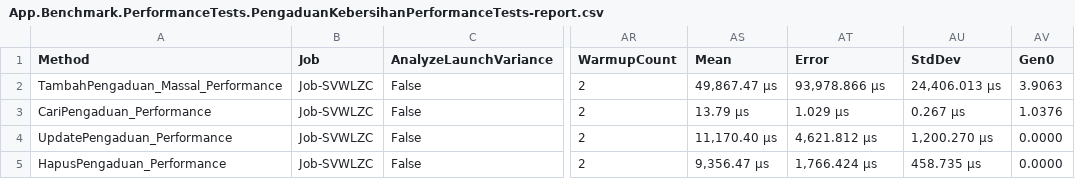
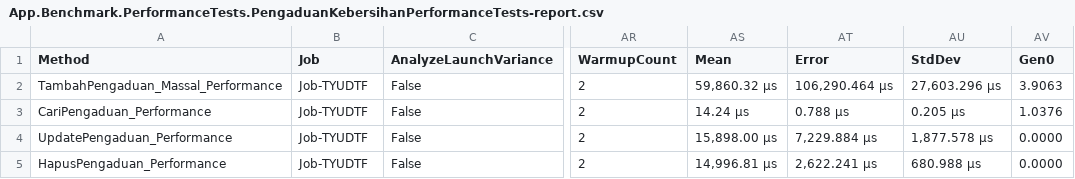
Before and after one commit to iniryan/tubes-konstruksi, a CSV file: App.Benchmark/BenchmarkDotNet.Artifacts/results/App.Benchmark.PerformanceTests.PengaduanKebersihanPerformanceTests-report.csv, drawn as a sheet; only a part is shown, gaps mark what is left out; the diff names each change by its address in the sheet, - before the commit and + after, or states it on an @@ line.

```diff
--- a/App.Benchmark/BenchmarkDotNet.Artifacts/results/App.Benchmark.PerformanceTests.PengaduanKebersihanPerformanceTests-report.csv
+++ b/App.Benchmark/BenchmarkDotNet.Artifacts/results/App.Benchmark.PerformanceTests.PengaduanKebersihanPerformanceTests-report.csv
-B2:B5 (Job): Job-SVWLZC
+B2:B5 (Job): Job-TYUDTF
-AS2 (Mean): 49,867.47 μs
+AS2 (Mean): 59,860.32 μs
-AT2 (Error): 93,978.866 μs
+AT2 (Error): 106,290.464 μs
-AU2 (StdDev): 24,406.013 μs
+AU2 (StdDev): 27,603.296 μs
-AS3 (Mean): 13.79 μs
+AS3 (Mean): 14.24 μs
-AT3 (Error): 1.029 μs
+AT3 (Error): 0.788 μs
-AU3 (StdDev): 0.267 μs
+AU3 (StdDev): 0.205 μs
-AS4 (Mean): 11,170.40 μs
+AS4 (Mean): 15,898.00 μs
-AT4 (Error): 4,621.812 μs
+AT4 (Error): 7,229.884 μs
-AU4 (StdDev): 1,200.270 μs
+AU4 (StdDev): 1,877.578 μs
-AS5 (Mean): 9,356.47 μs
+AS5 (Mean): 14,996.81 μs
-AT5 (Error): 1,766.424 μs
+AT5 (Error): 2,622.241 μs
-AU5 (StdDev): 458.735 μs
+AU5 (StdDev): 680.988 μs
```
Also changed, not shown: 3 other files.
